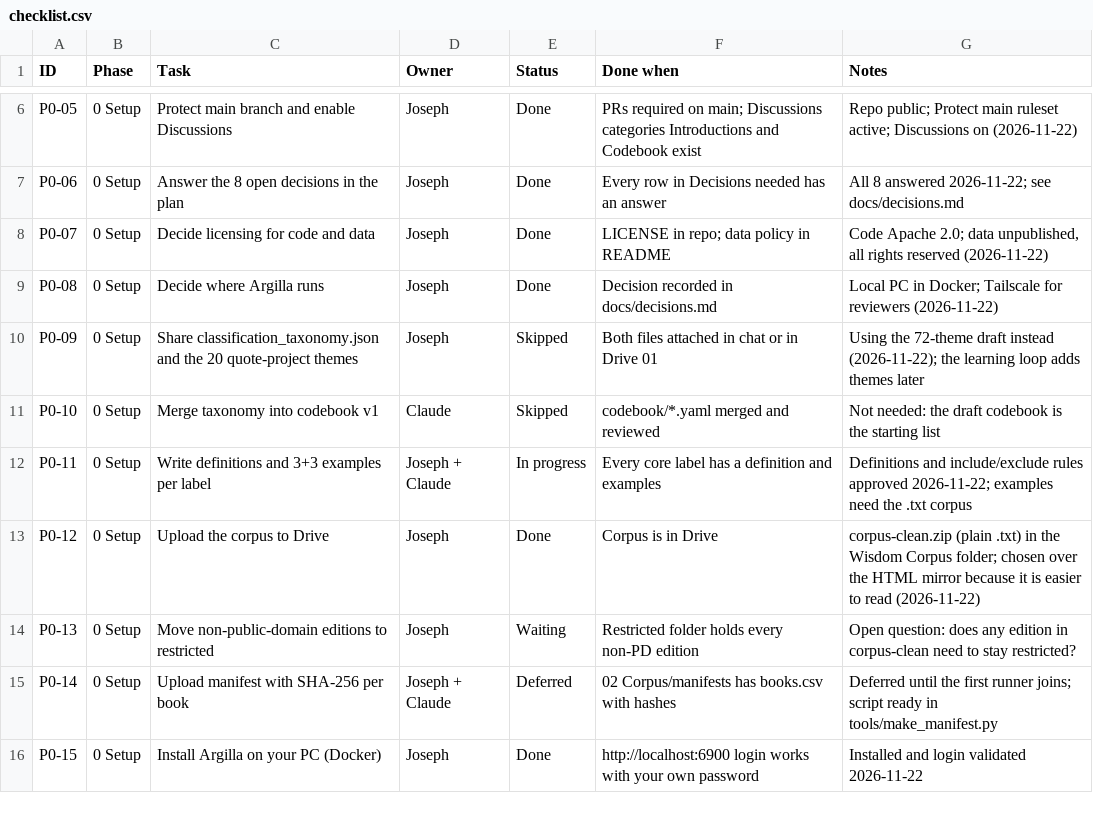
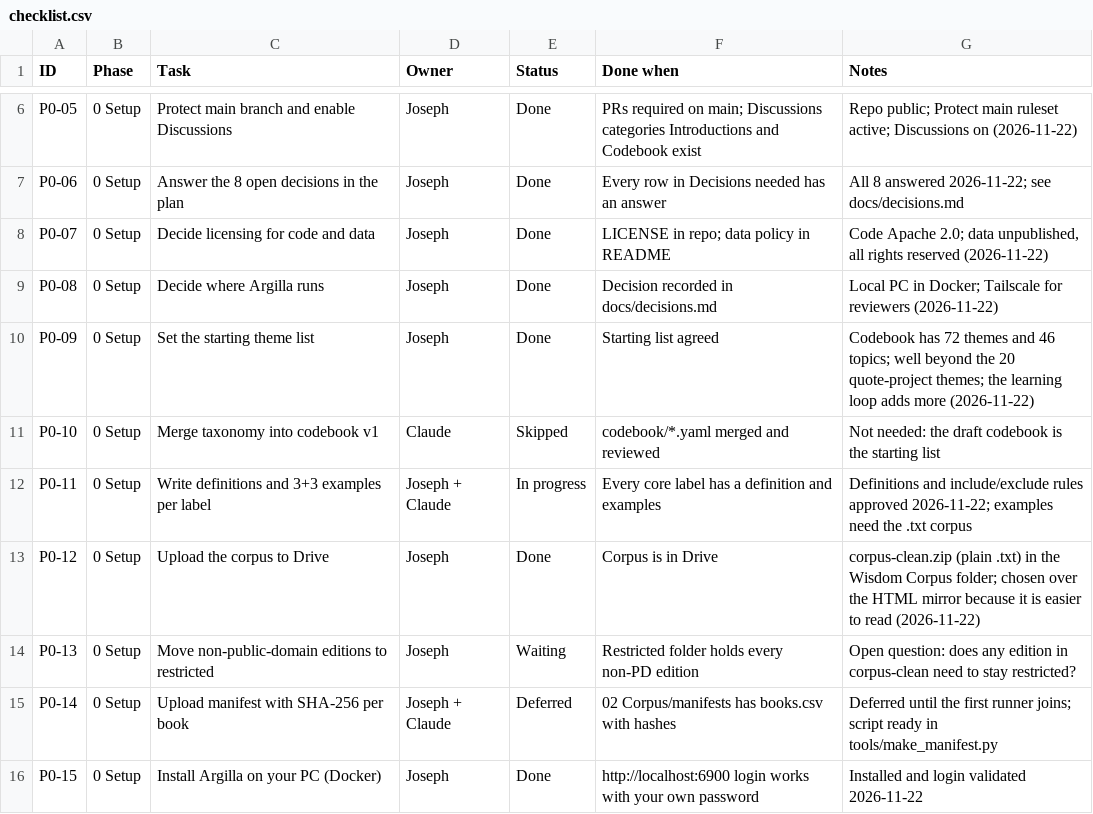
Before and after one commit to joe-dalton-dev/wisdom, a CSV file: project/checklist.csv, drawn as a sheet; only a part is shown, gaps mark what is left out.

```diff
--- a/project/checklist.csv
+++ b/project/checklist.csv
@@ -9,3 +9,3 @@ P0-07,0 Setup,Decide licensing for code and data,Joseph,Done,LICENSE in repo; da
 P0-08,0 Setup,Decide where Argilla runs,Joseph,Done,Decision recorded in docs/decisions.md,Local PC in Docker; Tailscale for reviewers (2026-11-22)
-P0-09,0 Setup,Share classification_taxonomy.json and the 20 quote-project themes,Joseph,Skipped,Both files attached in chat or in Drive 01,Using the 72-theme draft instead (2026-11-22); the learning loop adds themes later
+P0-09,0 Setup,Set the starting theme list,Joseph,Done,Starting list agreed,Codebook has 72 themes and 46 topics; well beyond the 20 quote-project themes; the learning loop adds more (2026-11-22)
 P0-10,0 Setup,Merge taxonomy into codebook v1,Claude,Skipped,codebook/*.yaml merged and reviewed,Not needed: the draft codebook is the starting list
```
Also changed, not shown: 1 other file.
